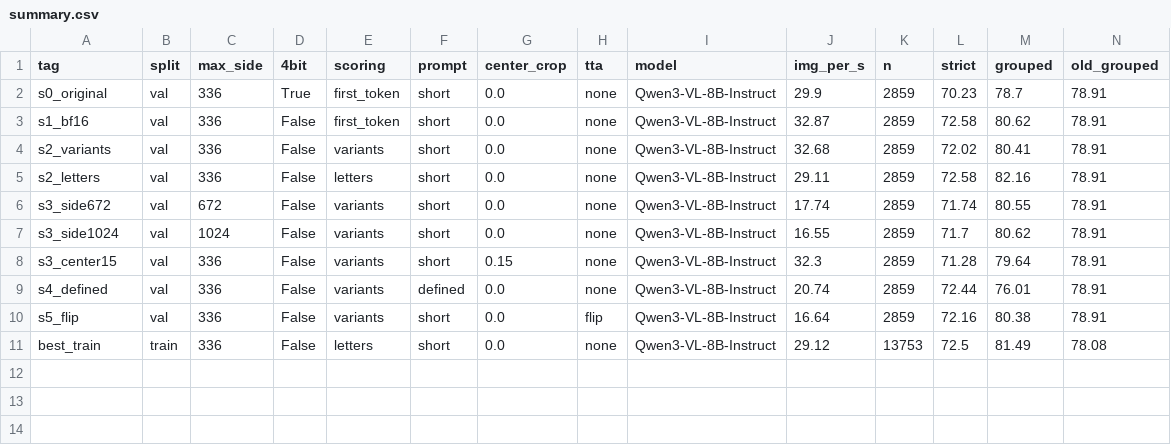
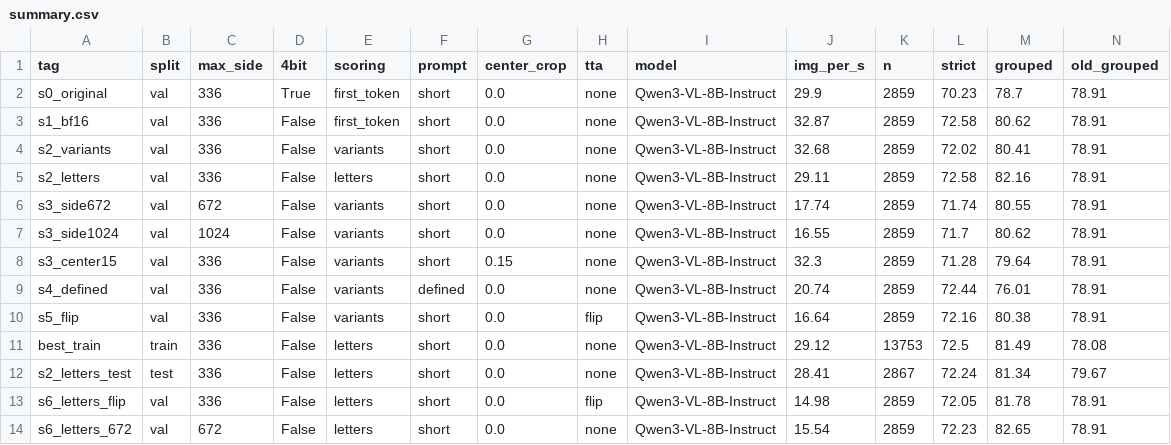
Before and after one commit to R-Nikhil-Ganesh/vmmr, a CSV file: code/current/mobilenet/annotation_runs/teacher_eval/summary.csv, drawn as a sheet; only a part is shown; rows hold the shown columns only; the diff names each change by its address in the sheet, - before the commit and + after, or states it on an @@ line.

Commit message:
feat(mobilenet): auto-sync Overnight color queue (run3_letters) [2026-10-30 20:37:55]

```diff
--- a/code/current/mobilenet/annotation_runs/teacher_eval/summary.csv
+++ b/code/current/mobilenet/annotation_runs/teacher_eval/summary.csv
+row 12: s2_letters_test | test | 336 | False | letters | short | 0.0 | none | Qwen3-VL-8B-Instruct | 28.41 | 2867 | 72.24 | 81.34 | 79.67
+row 13: s6_letters_flip | val | 336 | False | letters | short | 0.0 | flip | Qwen3-VL-8B-Instruct | 14.98 | 2859 | 72.05 | 81.78 | 78.91
+row 14: s6_letters_672 | val | 672 | False | letters | short | 0.0 | none | Qwen3-VL-8B-Instruct | 15.54 | 2859 | 72.23 | 82.65 | 78.91
```
Also changed, not shown: 10 other files.
